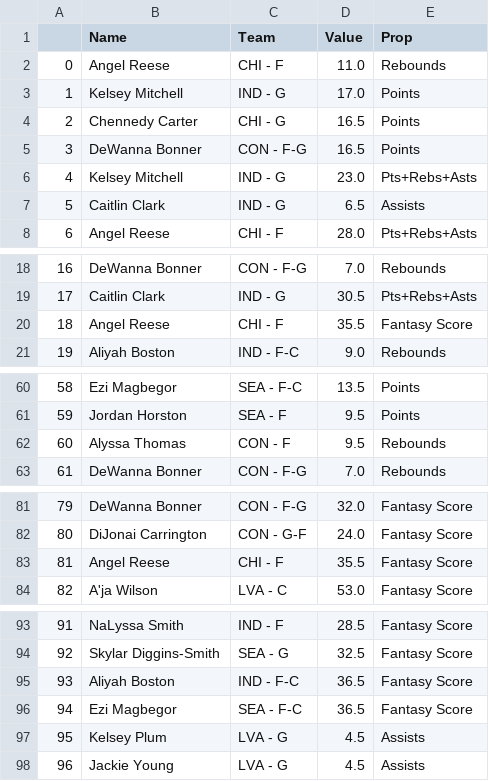
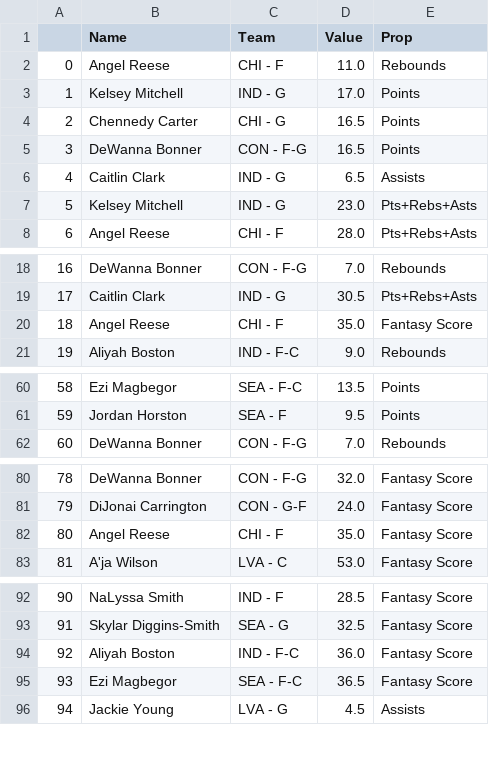
Before and after one commit to DhirenShivdasani/mlb, a CSV file: test3.csv, drawn as a sheet; only a part is shown, gaps mark what is left out; removed rows and columns are numbered as before the commit, all else as after; the diff covers the shown part only; the diff names each change by its address in the sheet, - before the commit and + after, or states it on an @@ line.

```diff
--- a/test3.csv
+++ b/test3.csv
@@ row 7 moved to row 6: 4 @@
@@ column A renumbered from row 7 down @@
-D20 (Value): 35.5
+D20 (Value): 35.0
-row 62: 60 | Alyssa Thomas | CON - F | 9.5 | Rebounds
-D82 (Value): 35.5
+D82 (Value): 35.0
-D94 (Value): 36.5
+D94 (Value): 36.0
-row 97: 95 | Kelsey Plum | LVA - G | 4.5 | Assists
```
Also changed, not shown: 1 edited cell elsewhere in this file, test2.csv.
